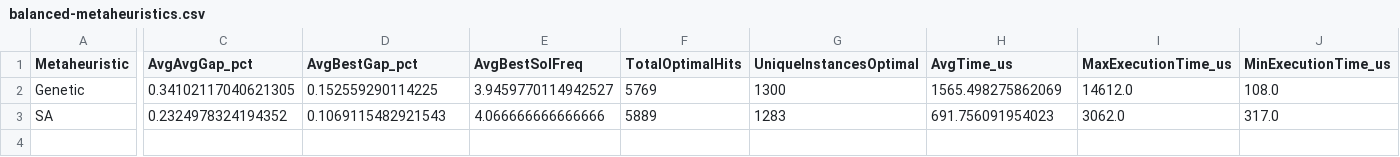
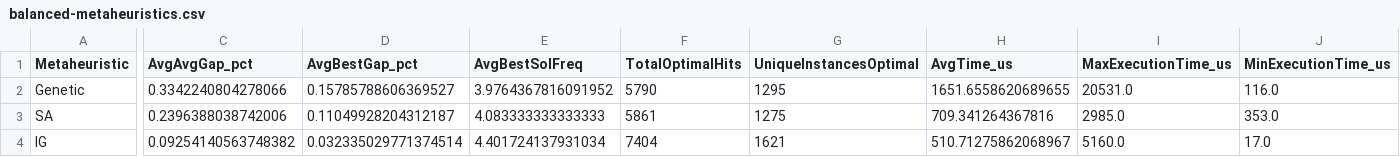
Before and after one commit to PedroLucas63/n-partition, a CSV file: results/balanced-metaheuristics.csv, drawn as a sheet; only a part is shown, gaps mark what is left out; rows hold the shown columns only; the diff covers the shown part only; the diff names each change by its address in the sheet, - before the commit and + after, or states it on an @@ line.

```diff
--- a/results/balanced-metaheuristics.csv
+++ b/results/balanced-metaheuristics.csv
-C2 (AvgAvgGap_pct): 0.34102117040621305
+C2 (AvgAvgGap_pct): 0.3342240804278066
-D2 (AvgBestGap_pct): 0.152559290114225
+D2 (AvgBestGap_pct): 0.15785788606369527
-E2 (AvgBestSolFreq): 3.9459770114942527
+E2 (AvgBestSolFreq): 3.9764367816091952
-F2 (TotalOptimalHits): 5769
+F2 (TotalOptimalHits): 5790
-G2 (UniqueInstancesOptimal): 1300
+G2 (UniqueInstancesOptimal): 1295
-H2 (AvgTime_us): 1565.498275862069
+H2 (AvgTime_us): 1651.6558620689655
-I2 (MaxExecutionTime_us): 14612.0
+I2 (MaxExecutionTime_us): 20531.0
-J2 (MinExecutionTime_us): 108.0
+J2 (MinExecutionTime_us): 116.0
-C3 (AvgAvgGap_pct): 0.2324978324194352
+C3 (AvgAvgGap_pct): 0.2396388038742006
-D3 (AvgBestGap_pct): 0.1069115482921543
+D3 (AvgBestGap_pct): 0.11049928204312187
-E3 (AvgBestSolFreq): 4.066666666666666
+E3 (AvgBestSolFreq): 4.083333333333333
-F3 (TotalOptimalHits): 5889
+F3 (TotalOptimalHits): 5861
-G3 (UniqueInstancesOptimal): 1283
+G3 (UniqueInstancesOptimal): 1275
-H3 (AvgTime_us): 691.756091954023
+H3 (AvgTime_us): 709.341264367816
-I3 (MaxExecutionTime_us): 3062.0
+I3 (MaxExecutionTime_us): 2985.0
-J3 (MinExecutionTime_us): 317.0
+J3 (MinExecutionTime_us): 353.0
+row 4: IG | 0.09254140563748382 | 0.032335029771374514 | 4.401724137931034 | 7404 | 1621 | 510.71275862068967 | 5160.0 | 17.0
```
Also changed, not shown: 6 edited cells elsewhere in this file, results/balanced-metrics.csv, results/random-metaheuristics.csv, 9 other files.
